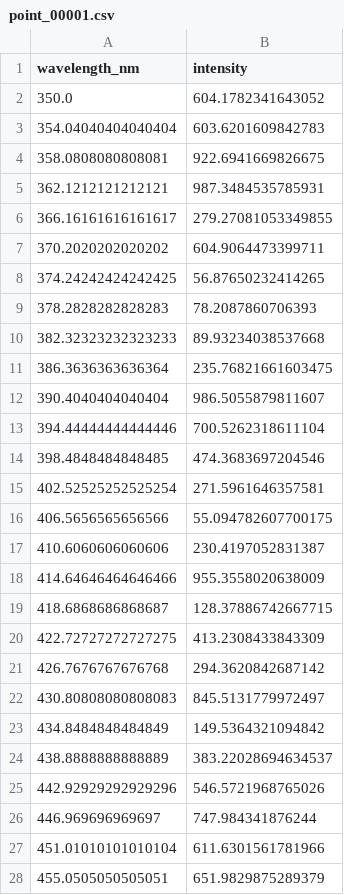
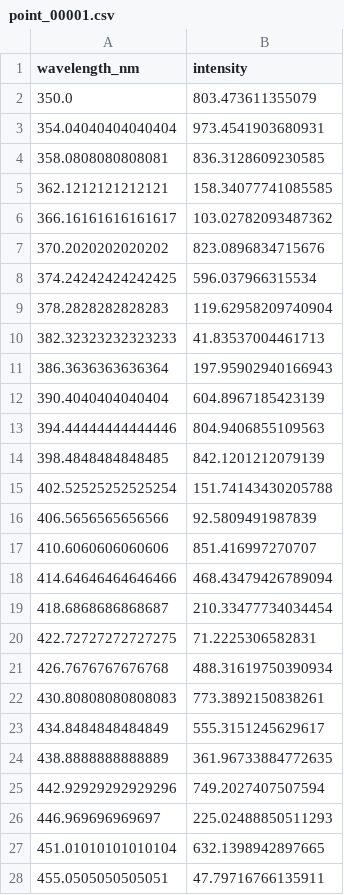
Before and after one commit to ellenmelon989/carat_systems_scan, a CSV file: scan_data_test/spectra/point_00001.csv, drawn as a sheet; only a part is shown; the diff covers the shown part only.

```diff
--- a/scan_data_test/spectra/point_00001.csv
+++ b/scan_data_test/spectra/point_00001.csv
@@ -1,28 +1,28 @@
 wavelength_nm,intensity
-350.0,604.1782341643052
-354.04040404040404,603.6201609842783
-358.0808080808081,922.6941669826675
-362.1212121212121,987.3484535785931
-366.16161616161617,279.27081053349855
-370.2020202020202,604.9064473399711
-374.24242424242425,56.87650232414265
-378.2828282828283,78.2087860706393
-382.32323232323233,89.93234038537668
-386.3636363636364,235.76821661603475
-390.4040404040404,986.5055879811607
-394.44444444444446,700.5262318611104
-398.4848484848485,474.3683697204546
-402.52525252525254,271.5961646357581
-406.5656565656566,55.094782607700175
-410.6060606060606,230.4197052831387
-414.64646464646466,955.3558020638009
-418.6868686868687,128.37886742667715
-422.72727272727275,413.2308433843309
-426.7676767676768,294.3620842687142
-430.80808080808083,845.5131779972497
-434.8484848484849,149.5364321094842
-438.8888888888889,383.22028694634537
-442.92929292929296,546.5721968765026
-446.969696969697,747.984341876244
-451.01010101010104,611.6301561781966
-455.0505050505051,651.9829875289379
+350.0,803.473611355079
+354.04040404040404,973.4541903680931
+358.0808080808081,836.3128609230585
+362.1212121212121,158.34077741085585
+366.16161616161617,103.02782093487362
+370.2020202020202,823.0896834715676
+374.24242424242425,596.037966315534
+378.2828282828283,119.62958209740904
+382.32323232323233,41.83537004461713
+386.3636363636364,197.95902940166943
+390.4040404040404,604.8967185423139
+394.44444444444446,804.9406855109563
+398.4848484848485,842.1201212079139
+402.52525252525254,151.74143430205788
+406.5656565656566,92.5809491987839
+410.6060606060606,851.416997270707
+414.64646464646466,468.43479426789094
+418.6868686868687,210.33477734034454
+422.72727272727275,71.2225306582831
+426.7676767676768,488.31619750390934
+430.80808080808083,773.3892150838261
+434.8484848484849,555.3151245629617
+438.8888888888889,361.96733884772635
+442.92929292929296,749.2027407507594
+446.969696969697,225.02488850511293
+451.01010101010104,632.1398942897665
+455.0505050505051,47.79716766135911
```
Also changed, not shown: 73 edited cells elsewhere in this file, scan_data_test/scan_summary.csv, 13 other files.
